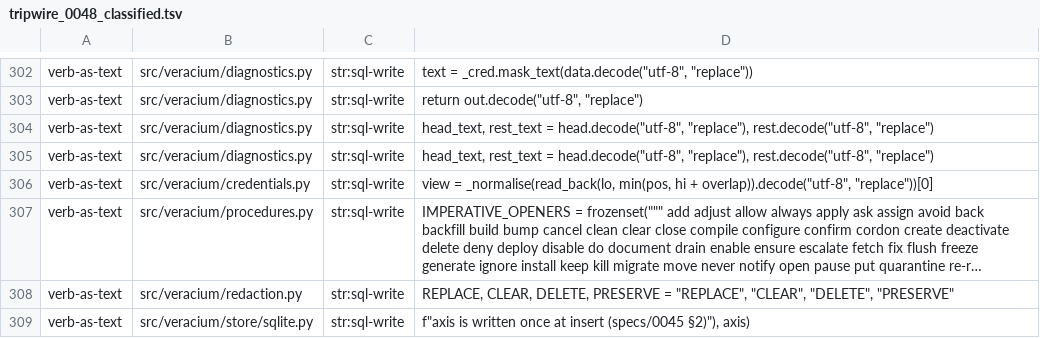
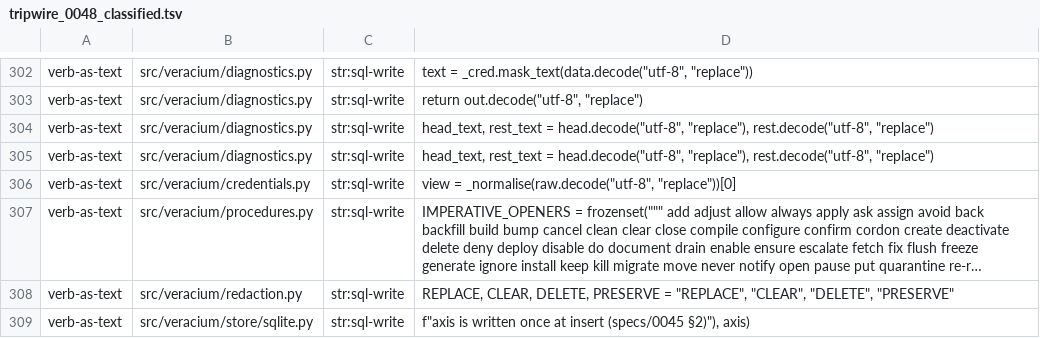
Before and after one commit to veracium-ai/Veracium, a TSV file: specs/evidence/0048/tripwire_0048_classified.tsv, drawn as a sheet; only a part is shown, gaps mark what is left out; long unchanged cells end in …; the diff names each change by its address in the sheet, - before the commit and + after, or states it on an @@ line.

```diff
--- a/specs/evidence/0048/tripwire_0048_classified.tsv
+++ b/specs/evidence/0048/tripwire_0048_classified.tsv
-D306: view = _normalise(read_back(lo, min(pos, hi + overlap)).decode("utf-8", "replace"))[0]
+D306: view = _normalise(raw.decode("utf-8", "replace"))[0]
```
